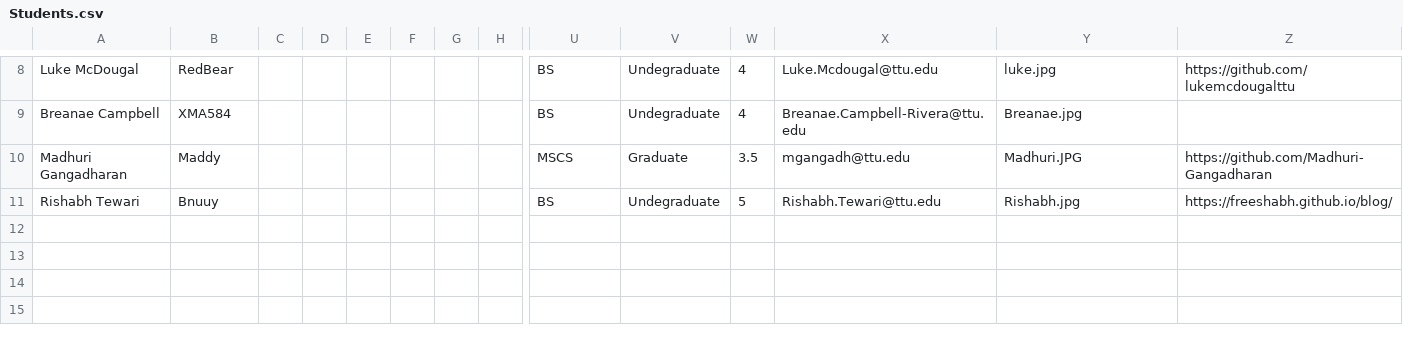
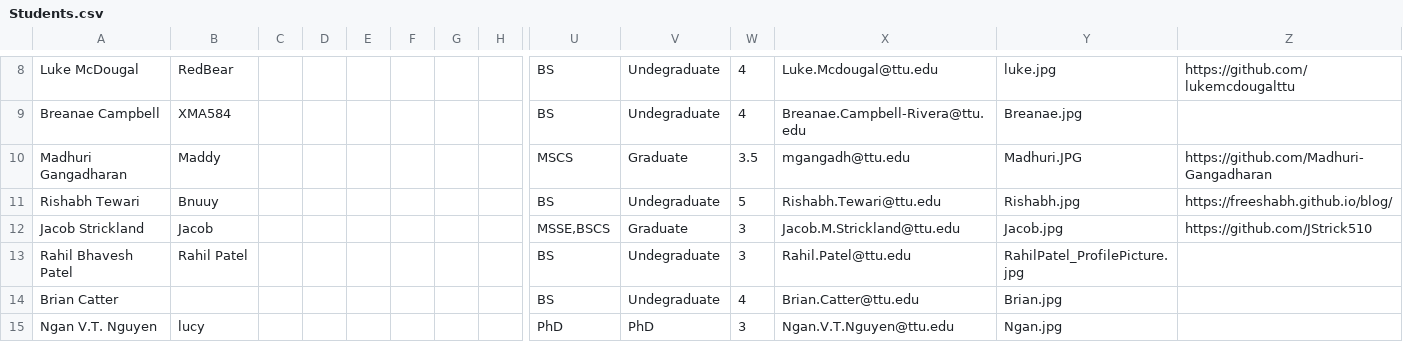
Before and after one commit to iDataVisualizationLab/CS5331-VirtualReality-Fall2020, a CSV file: grade/data/Students.csv, drawn as a sheet; only a part is shown, gaps mark what is left out; rows hold the shown columns only; the diff names each change by its address in the sheet, - before the commit and + after, or states it on an @@ line.

Commit message:
update student

```diff
--- a/grade/data/Students.csv
+++ b/grade/data/Students.csv
+row 12: Jacob Strickland | Jacob |  |  |  |  |  |  | MSSE,BSCS | Graduate | 3 | Jacob.M.Strickland@ttu.edu | Jacob.jpg | https://github.com/JStrick510
+row 13: Rahil Bhavesh Patel | Rahil Patel |  |  |  |  |  |  | BS | Undegraduate | 3 | Rahil.Patel@ttu.edu | RahilPatel_ProfilePicture.jpg
+row 14: Brian Catter |  |  |  |  |  |  |  | BS | Undegraduate | 4 | Brian.Catter@ttu.edu | Brian.jpg
+row 15: Ngan V.T. Nguyen | lucy |  |  |  |  |  |  | PhD | PhD | 3 | Ngan.V.T.Nguyen@ttu.edu | Ngan.jpg
```
Also changed, not shown: 4 other files.
